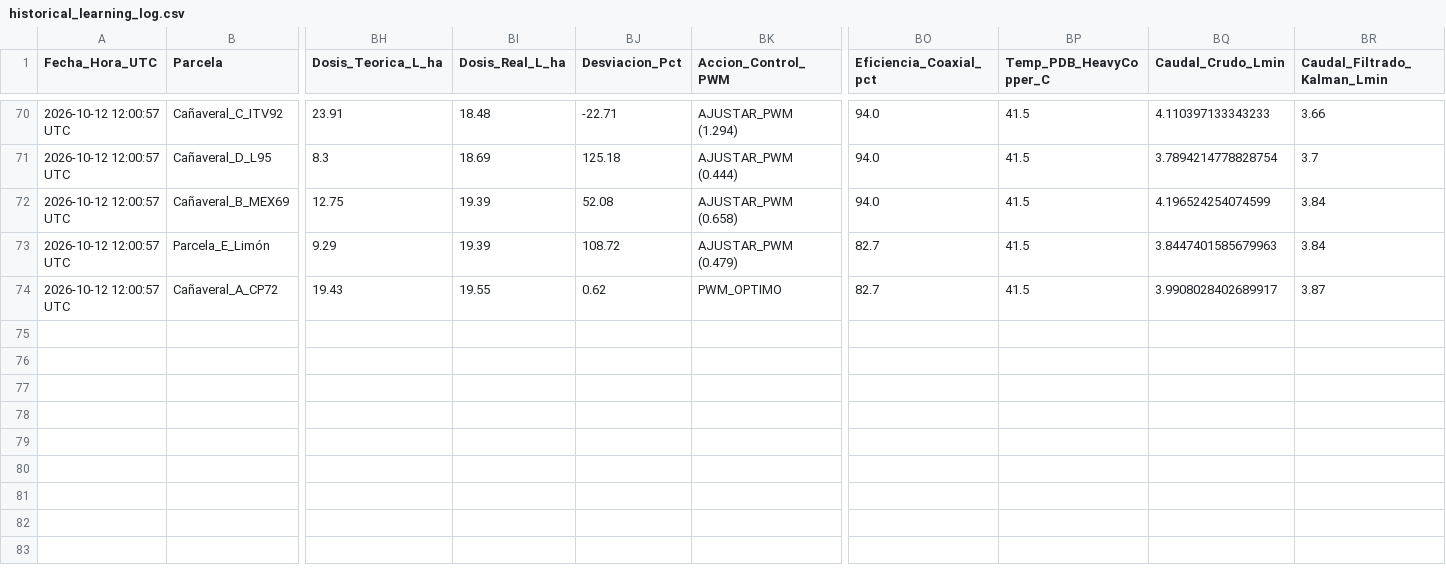
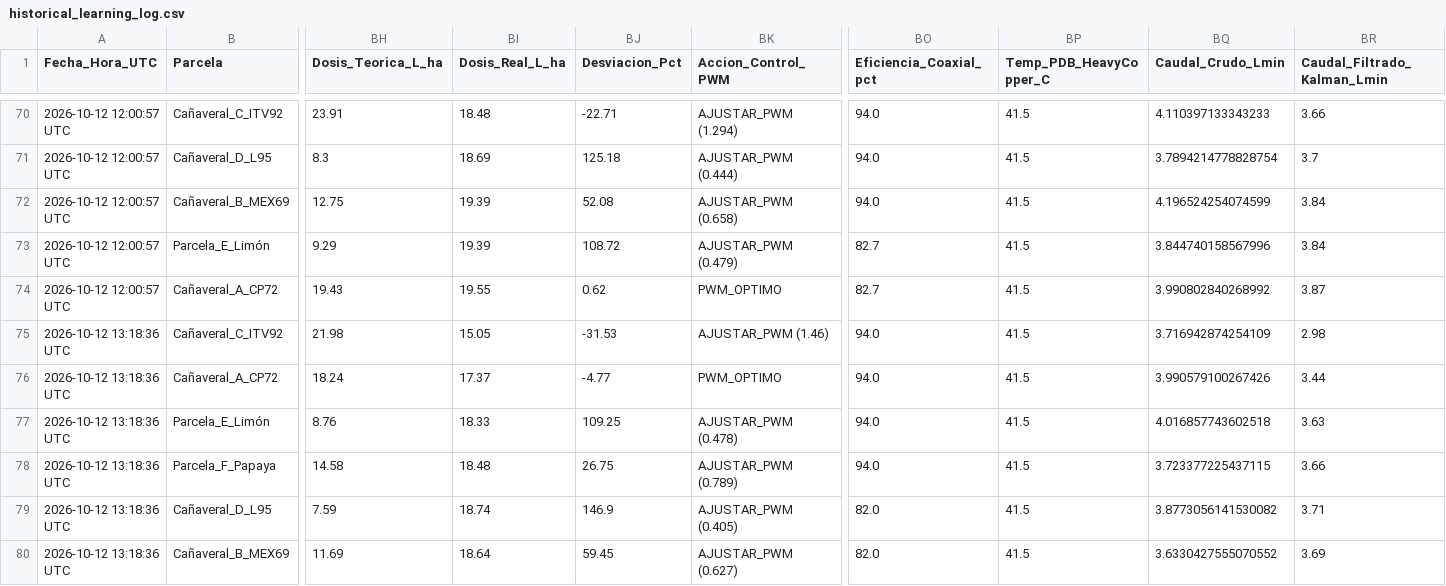
Before and after one commit to Weldimer/Prototipo-Dron-Agricola-Perlaco, a CSV file: simulation/historical_learning_log.csv, drawn as a sheet; only a part is shown, gaps mark what is left out; rows hold the shown columns only; the diff names each change by its address in the sheet, - before the commit and + after, or states it on an @@ line.

```diff
--- a/simulation/historical_learning_log.csv
+++ b/simulation/historical_learning_log.csv
-BQ73 (Caudal_Crudo_Lmin): 3.8447401585679963
+BQ73 (Caudal_Crudo_Lmin): 3.844740158567996
-BQ74 (Caudal_Crudo_Lmin): 3.9908028402689917
+BQ74 (Caudal_Crudo_Lmin): 3.990802840268992
+row 75: 2026-10-12 13:18:36 UTC | Cañaveral_C_ITV92 | 21.98 | 15.05 | -31.53 | AJUSTAR_PWM (1.46) | 94.0 | 41.5 | 3.716942874254109 | 2.98
+row 76: 2026-10-12 13:18:36 UTC | Cañaveral_A_CP72 | 18.24 | 17.37 | -4.77 | PWM_OPTIMO | 94.0 | 41.5 | 3.990579100267426 | 3.44
+row 77: 2026-10-12 13:18:36 UTC | Parcela_E_Limón | 8.76 | 18.33 | 109.25 | AJUSTAR_PWM (0.478) | 94.0 | 41.5 | 4.016857743602518 | 3.63
+row 78: 2026-10-12 13:18:36 UTC | Parcela_F_Papaya | 14.58 | 18.48 | 26.75 | AJUSTAR_PWM (0.789) | 94.0 | 41.5 | 3.723377225437115 | 3.66
+row 79: 2026-10-12 13:18:36 UTC | Cañaveral_D_L95 | 7.59 | 18.74 | 146.9 | AJUSTAR_PWM (0.405) | 82.0 | 41.5 | 3.8773056141530082 | 3.71
+row 80: 2026-10-12 13:18:36 UTC | Cañaveral_B_MEX69 | 11.69 | 18.64 | 59.45 | AJUSTAR_PWM (0.627) | 82.0 | 41.5 | 3.6330427555070552 | 3.69
```
Also changed, not shown: 8 other files.
